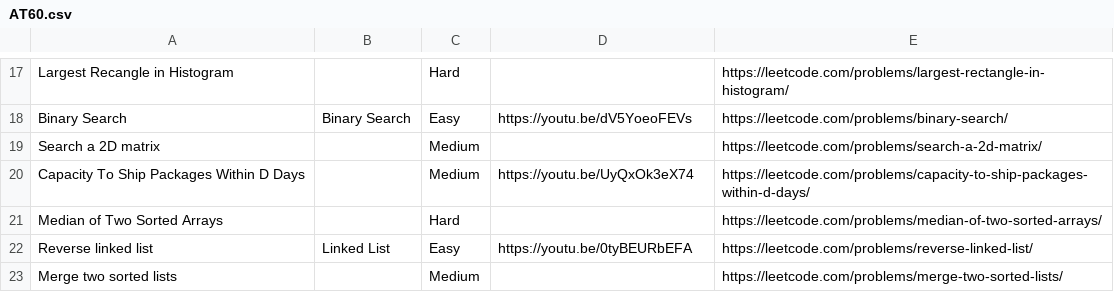
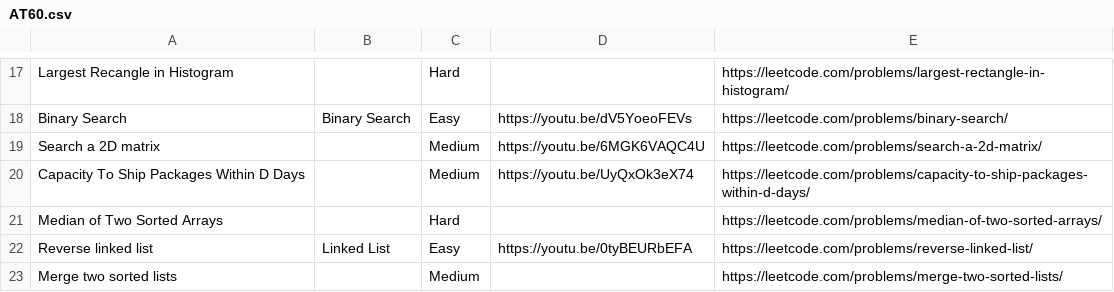
Before and after one commit to AlgoTamizha/YOUTUBE_tuts, a CSV file: AT60.csv, drawn as a sheet; only a part is shown, gaps mark what is left out.

Commit message:
Add files via upload

```diff
--- a/AT60.csv
+++ b/AT60.csv
@@ -18,3 +18,3 @@ Largest Recangle in Histogram,,Hard,,https://leetcode.com/problems/largest-recta
 Binary Search,Binary Search,Easy,https://youtu.be/dV5YoeoFEVs,https://leetcode.com/problems/binary-search/
-Search a 2D matrix,,Medium,,https://leetcode.com/problems/search-a-2d-matrix/
+Search a 2D matrix,,Medium,https://youtu.be/6MGK6VAQC4U,https://leetcode.com/problems/search-a-2d-matrix/
 Capacity To Ship Packages Within D Days,,Medium,https://youtu.be/UyQxOk3eX74,https://leetcode.com/problems/capacity-to-ship-packages-within-d-days/
```
